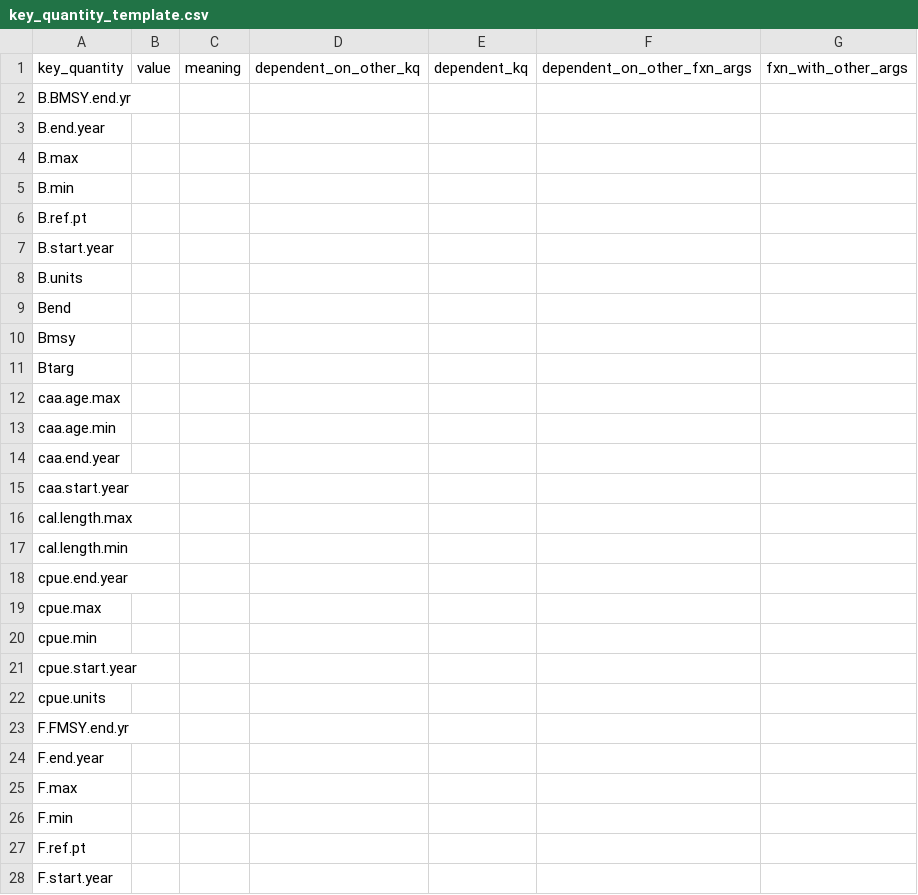
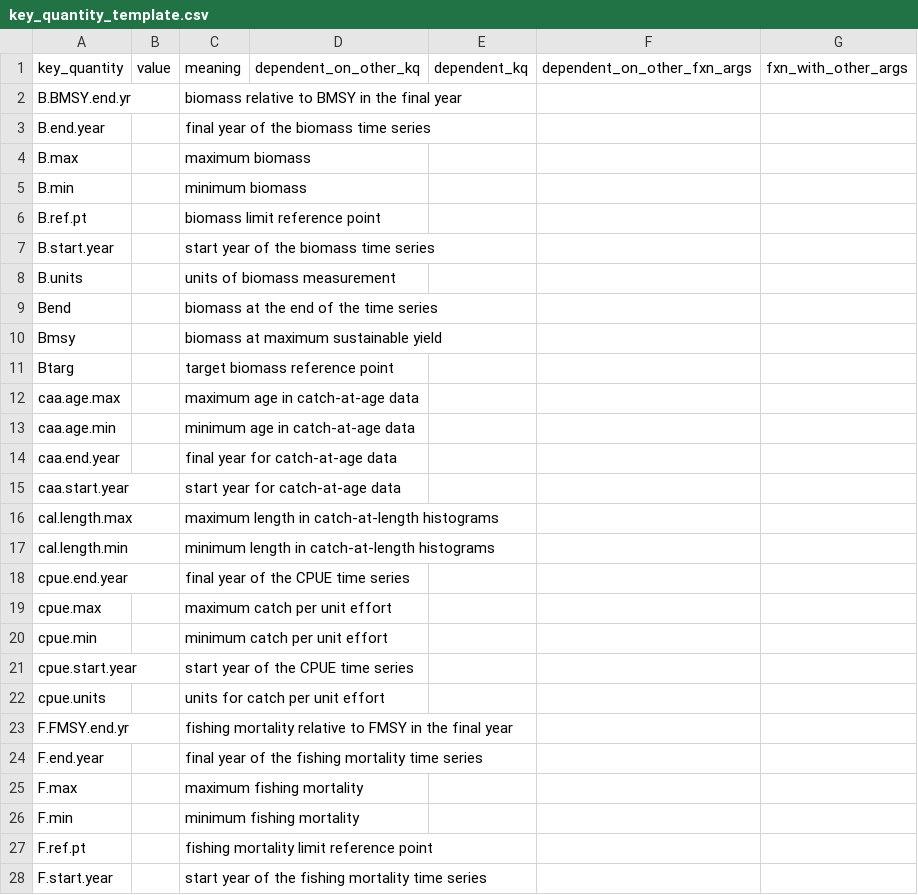
Before and after one commit to nmfs-ost/stockplotr, a CSV file: inst/resources/key_quantity_template.csv, drawn as a sheet; only a part is shown; the diff covers the shown part only.

Commit message:
Update vignette; add KQ meanings to template; add notes

```diff
--- a/inst/resources/key_quantity_template.csv
+++ b/inst/resources/key_quantity_template.csv
@@ -1,28 +1,28 @@
 key_quantity,value,meaning,dependent_on_other_kq,dependent_kq,dependent_on_other_fxn_args,fxn_with_other_args
-B.BMSY.end.yr,,,,,,
-B.end.year,,,,,,
-B.max,,,,,,
-B.min,,,,,,
-B.ref.pt,,,,,,
-B.start.year,,,,,,
-B.units,,,,,,
-Bend,,,,,,
-Bmsy,,,,,,
-Btarg,,,,,,
-caa.age.max,,,,,,
-caa.age.min,,,,,,
-caa.end.year,,,,,,
-caa.start.year,,,,,,
-cal.length.max,,,,,,
-cal.length.min,,,,,,
-cpue.end.year,,,,,,
-cpue.max,,,,,,
-cpue.min,,,,,,
-cpue.start.year,,,,,,
-cpue.units,,,,,,
-F.FMSY.end.yr,,,,,,
-F.end.year,,,,,,
-F.max,,,,,,
-F.min,,,,,,
-F.ref.pt,,,,,,
-F.start.year,,,,,,
+B.BMSY.end.yr,,biomass relative to BMSY in the final year,,,,
+B.end.year,,final year of the biomass time series,,,,
+B.max,,maximum biomass,,,,
+B.min,,minimum biomass,,,,
+B.ref.pt,,biomass limit reference point,,,,
+B.start.year,,start year of the biomass time series,,,,
+B.units,,units of biomass measurement,,,,
+Bend,,biomass at the end of the time series,,,,
+Bmsy,,biomass at maximum sustainable yield,,,,
+Btarg,,target biomass reference point,,,,
+caa.age.max,,maximum age in catch-at-age data,,,,
+caa.age.min,,minimum age in catch-at-age data,,,,
+caa.end.year,,final year for catch-at-age data,,,,
+caa.start.year,,start year for catch-at-age data,,,,
+cal.length.max,,maximum length in catch-at-length histograms,,,,
+cal.length.min,,minimum length in catch-at-length histograms,,,,
+cpue.end.year,,final year of the CPUE time series,,,,
+cpue.max,,maximum catch per unit effort,,,,
+cpue.min,,minimum catch per unit effort,,,,
+cpue.start.year,,start year of the CPUE time series,,,,
+cpue.units,,units for catch per unit effort,,,,
+F.FMSY.end.yr,,fishing mortality relative to FMSY in the final year,,,,
+F.end.year,,final year of the fishing mortality time series,,,,
+F.max,,maximum fishing mortality,,,,
+F.min,,minimum fishing mortality,,,,
+F.ref.pt,,fishing mortality limit reference point,,,,
+F.start.year,,start year of the fishing mortality time series,,,,
```
Also changed, not shown: 105 edited cells elsewhere in this file, 2 other files.
